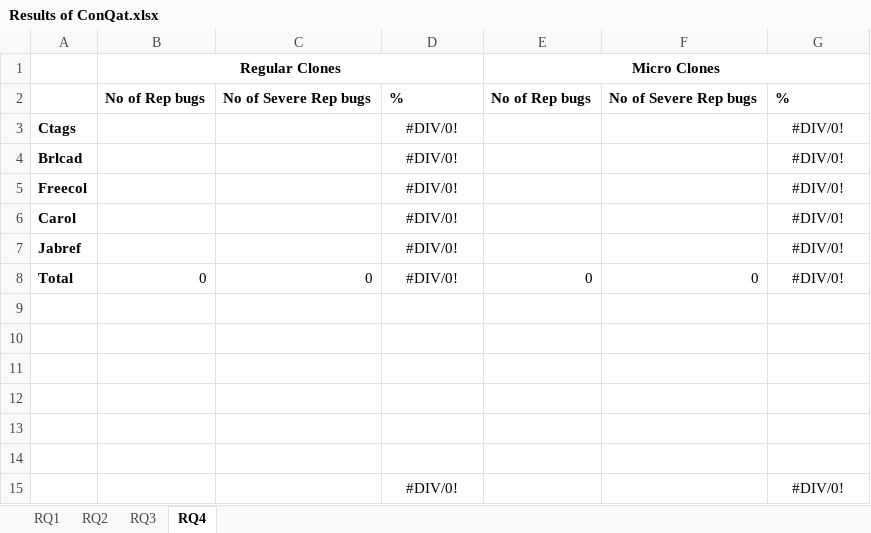
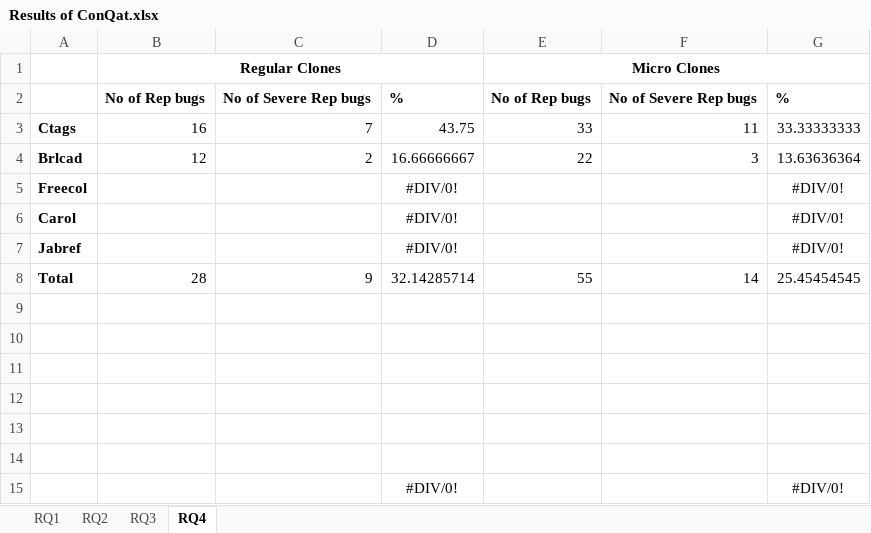
Before and after one commit to JudithFran/BugReplicationMicroRegularCloneConQat, an Excel workbook: Results of ConQat.xlsx, sheet RQ4, drawn as a sheet; values as stored, in another font and other column widths than the file's, no borders; removed rows and columns are numbered as before the commit, all else as after; the diff names each change by its address in the sheet, - before the commit and + after, or states it on an @@ line.

```diff
--- a/Results of ConQat.xlsx (sheet RQ4)
+++ b/Results of ConQat.xlsx (sheet RQ4)
-row 3: Ctags |  |  | #DIV/0! |  |  | #DIV/0!
-row 4: Brlcad |  |  | #DIV/0! |  |  | #DIV/0!
+row 3: Ctags | 16 | 7 | 43.75 | 33 | 11 | 33.33333333
+row 4: Brlcad | 12 | 2 | 16.66666667 | 22 | 3 | 13.63636364
-row 8: Total | 0 | 0 | #DIV/0! | 0 | 0 | #DIV/0!
+row 8: Total | 28 | 9 | 32.14285714 | 55 | 14 | 25.45454545
```
Also changed, not shown: sheet RQ2, sheet RQ3, 2 other files.
